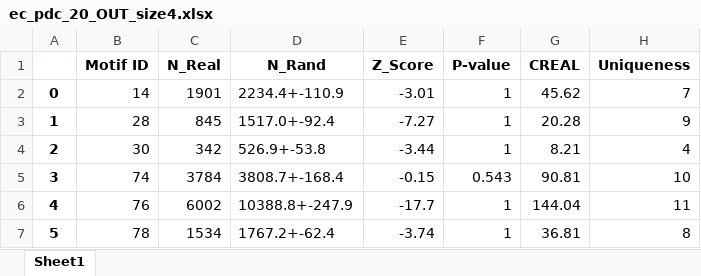
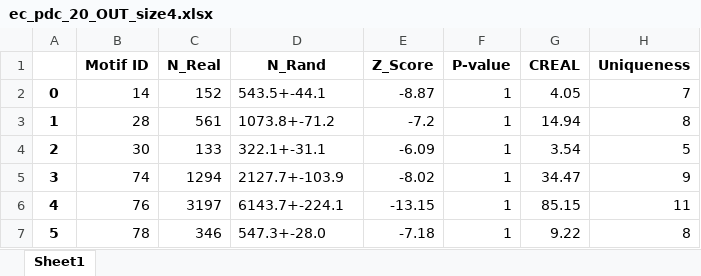
Before and after one commit to tlancian/BI_Homeworks, an Excel workbook: HW2/part_3/results/ec_pdc_20_OUT_size4.xlsx, sheet Sheet1, drawn as a sheet; only a part is shown; values as stored, in another font and other column widths than the file's, no borders; the diff covers the shown part only; the diff names each change by its address in the sheet, - before the commit and + after, or states it on an @@ line.

```diff
--- a/HW2/part_3/results/ec_pdc_20_OUT_size4.xlsx (sheet Sheet1)
+++ b/HW2/part_3/results/ec_pdc_20_OUT_size4.xlsx (sheet Sheet1)
-C2 (N_Real): 1901
+C2 (N_Real): 152
-D2 (N_Rand): 2234.4+-110.9
+D2 (N_Rand): 543.5+-44.1
-E2 (Z_Score): -3.01
+E2 (Z_Score): -8.87
-G2 (CREAL): 45.62
+G2 (CREAL): 4.05
-C3 (N_Real): 845
+C3 (N_Real): 561
-D3 (N_Rand): 1517.0+-92.4
+D3 (N_Rand): 1073.8+-71.2
-E3 (Z_Score): -7.27
+E3 (Z_Score): -7.2
-G3 (CREAL): 20.28
+G3 (CREAL): 14.94
-H3 (Uniqueness): 9
+H3 (Uniqueness): 8
-C4 (N_Real): 342
+C4 (N_Real): 133
-D4 (N_Rand): 526.9+-53.8
+D4 (N_Rand): 322.1+-31.1
-E4 (Z_Score): -3.44
+E4 (Z_Score): -6.09
-G4 (CREAL): 8.21
+G4 (CREAL): 3.54
-H4 (Uniqueness): 4
+H4 (Uniqueness): 5
-C5 (N_Real): 3784
+C5 (N_Real): 1294
-D5 (N_Rand): 3808.7+-168.4
+D5 (N_Rand): 2127.7+-103.9
-E5 (Z_Score): -0.15
+E5 (Z_Score): -8.02
-F5 (P-value): 0.543
+F5 (P-value): 1
-G5 (CREAL): 90.81
+G5 (CREAL): 34.47
-H5 (Uniqueness): 10
+H5 (Uniqueness): 9
-C6 (N_Real): 6002
+C6 (N_Real): 3197
-D6 (N_Rand): 10388.8+-247.9
+D6 (N_Rand): 6143.7+-224.1
-E6 (Z_Score): -17.7
+E6 (Z_Score): -13.15
-G6 (CREAL): 144.04
+G6 (CREAL): 85.15
-C7 (N_Real): 1534
+C7 (N_Real): 346
-D7 (N_Rand): 1767.2+-62.4
+D7 (N_Rand): 547.3+-28.0
-E7 (Z_Score): -3.74
+E7 (Z_Score): -7.18
-G7 (CREAL): 36.81
+G7 (CREAL): 9.22
```
Also changed, not shown: 1024 edited cells elsewhere in this sheet, HW2/part_3/results/ec_pdc_20_OUT_size3.xlsx, HW2/part_3/results/ec_pdc_20_node_57_motif.xlsx, 19 other files.
